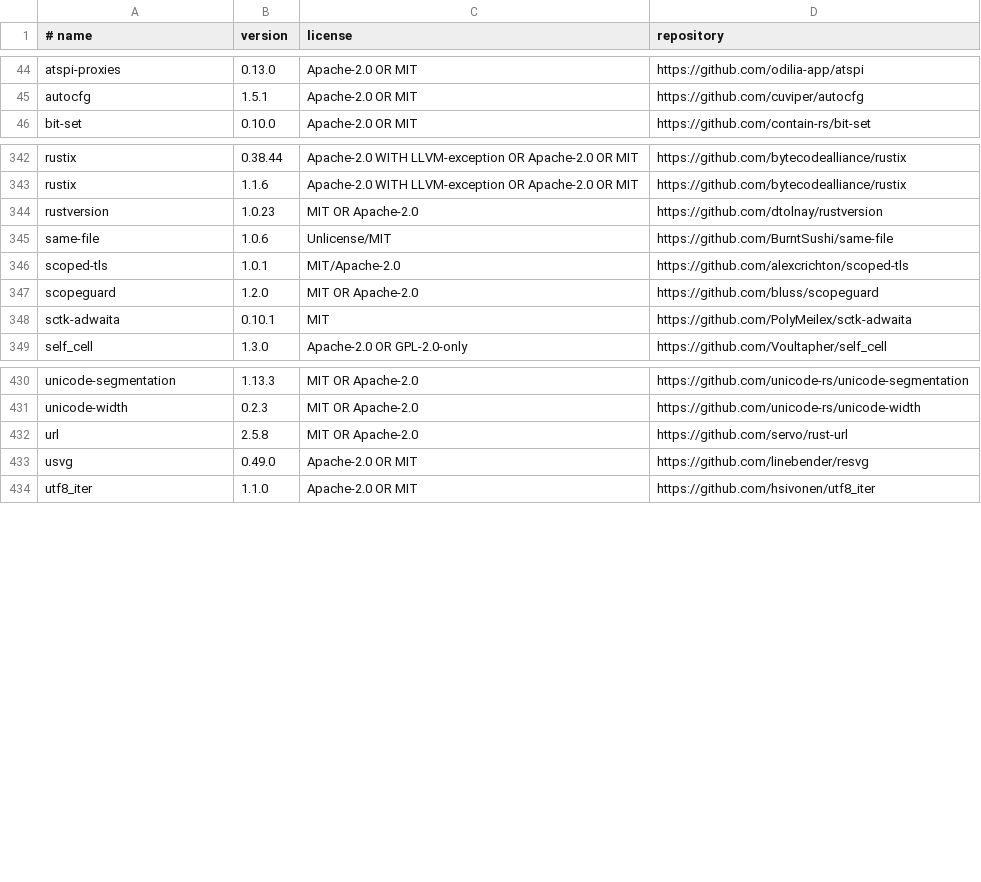
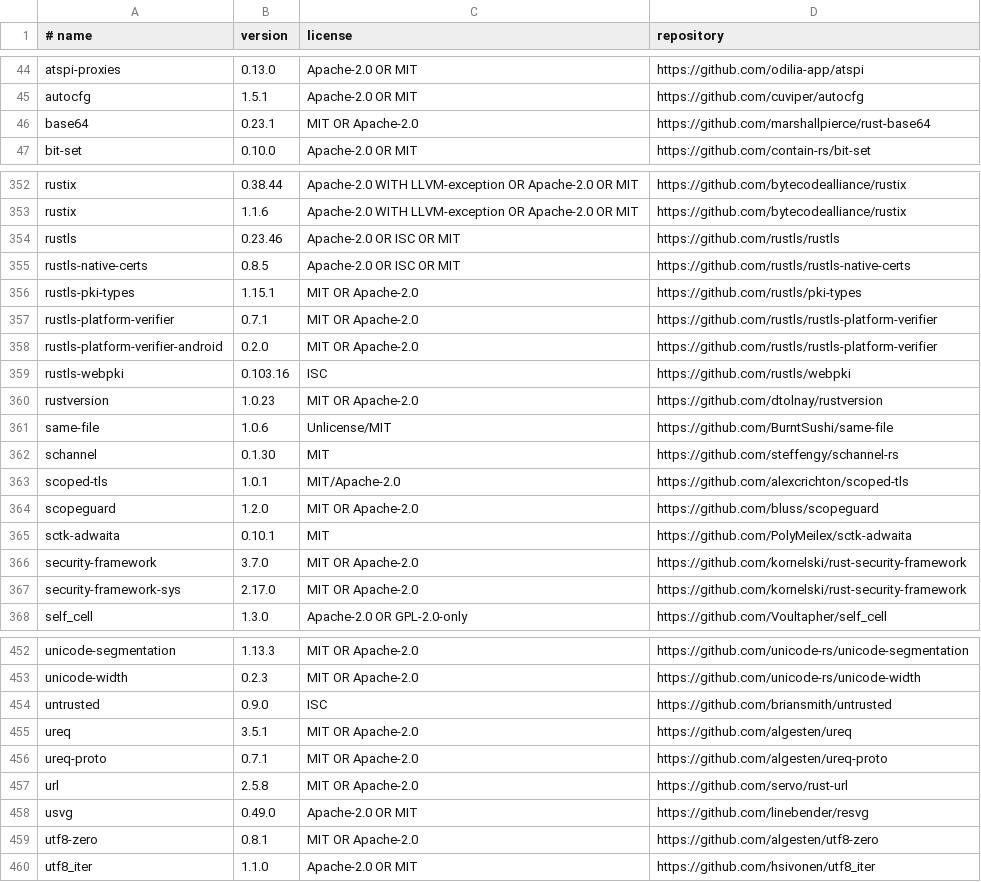
Before and after one commit to tuffinmuffin/raptaboard, a TSV file: licenses/rust-crates.tsv, drawn as a sheet; only a part is shown, gaps mark what is left out; the diff covers the shown part only; the diff names each change by its address in the sheet, - before the commit and + after, or states it on an @@ line.

```diff
--- a/licenses/rust-crates.tsv
+++ b/licenses/rust-crates.tsv
+row 46: base64 | 0.23.1 | MIT OR Apache-2.0 | https://github.com/marshallpierce/rust-base64
+row 354: rustls | 0.23.46 | Apache-2.0 OR ISC OR MIT | https://github.com/rustls/rustls
+row 355: rustls-native-certs | 0.8.5 | Apache-2.0 OR ISC OR MIT | https://github.com/rustls/rustls-native-certs
+row 356: rustls-pki-types | 1.15.1 | MIT OR Apache-2.0 | https://github.com/rustls/pki-types
+row 357: rustls-platform-verifier | 0.7.1 | MIT OR Apache-2.0 | https://github.com/rustls/rustls-platform-verifier
+row 358: rustls-platform-verifier-android | 0.2.0 | MIT OR Apache-2.0 | https://github.com/rustls/rustls-platform-verifier
+row 359: rustls-webpki | 0.103.16 | ISC | https://github.com/rustls/webpki
+row 362: schannel | 0.1.30 | MIT | https://github.com/steffengy/schannel-rs
+row 366: security-framework | 3.7.0 | MIT OR Apache-2.0 | https://github.com/kornelski/rust-security-framework
+row 367: security-framework-sys | 2.17.0 | MIT OR Apache-2.0 | https://github.com/kornelski/rust-security-framework
+row 454: untrusted | 0.9.0 | ISC | https://github.com/briansmith/untrusted
+row 455: ureq | 3.5.1 | MIT OR Apache-2.0 | https://github.com/algesten/ureq
+row 456: ureq-proto | 0.7.1 | MIT OR Apache-2.0 | https://github.com/algesten/ureq-proto
+row 459: utf8-zero | 0.8.1 | MIT OR Apache-2.0 | https://github.com/algesten/utf8-zero
```
Also changed, not shown: 15 added rows elsewhere in this file, 25 other files.
